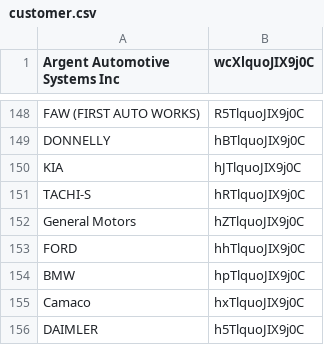
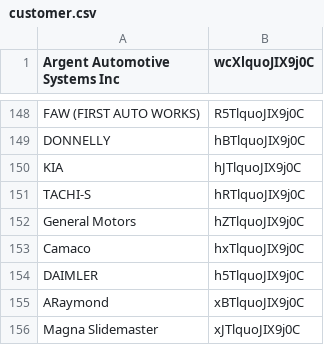
Before and after one commit to sandeepmohan23/yfai_data_migration, a CSV file: Mapping_CSVs/customer.csv, drawn as a sheet; only a part is shown, gaps mark what is left out; the shorter side is filled out with more unchanged rows; the diff names each change by its address in the sheet, - before the commit and + after, or states it on an @@ line.

Commit message:
Removing DUPS from mapping files
customer.csv
2 DUPLICATE entries there in spreadsheet and Brian input files... removing one
100108  FORD|B4TlquoJIX9j0C
100153  FORD|hhTlquoJIX9j0C REMOVE DUPS

100138  BMW|BpTlquoJIX9j0C
100154  BMW|hpTlquoJIX9j0C REMOVE DUPS

~~~~~~~~~~~~~
email_userid.csv
2 Bee.Kak.Teo@jci.comÂ entries there in spradsheet.. 2 different users are assigned.. taking the latest mapped one

```diff
--- a/Mapping_CSVs/customer.csv
+++ b/Mapping_CSVs/customer.csv
-row 153: FORD | hhTlquoJIX9j0C
-row 154: BMW | hpTlquoJIX9j0C
```
Also changed, not shown: Mapping_CSVs/email_userid.csv.
